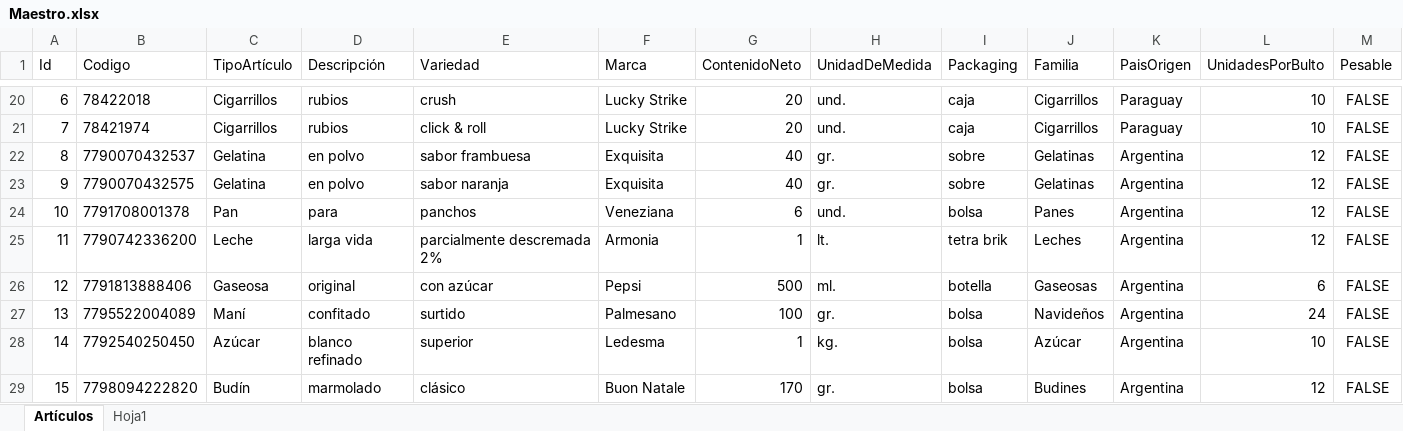
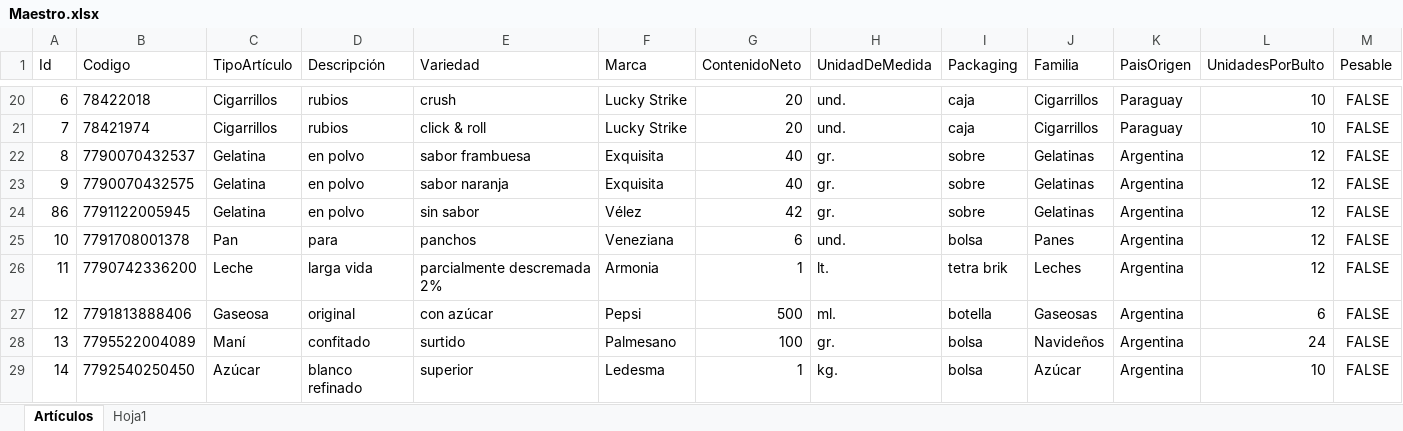
Before and after one commit to Juampita/Comercios, an Excel workbook: Maestro.xlsx, sheet Artículos, drawn as a sheet; only a part is shown, gaps mark what is left out; the shorter side is filled out with more unchanged rows; values as stored, in another font and other column widths than the file's, no borders; rows hold the shown columns only; the diff names each change by its address in the sheet, - before the commit and + after, or states it on an @@ line.

```diff
--- a/Maestro.xlsx (sheet Artículos)
+++ b/Maestro.xlsx (sheet Artículos)
+row 24: 86 | 7791122005945 | Gelatina | en polvo | sin sabor | Vélez | 42 | gr. | sobre | Gelatinas | Argentina | 12 | FALSE
```
Also changed, not shown: 1 other file.
